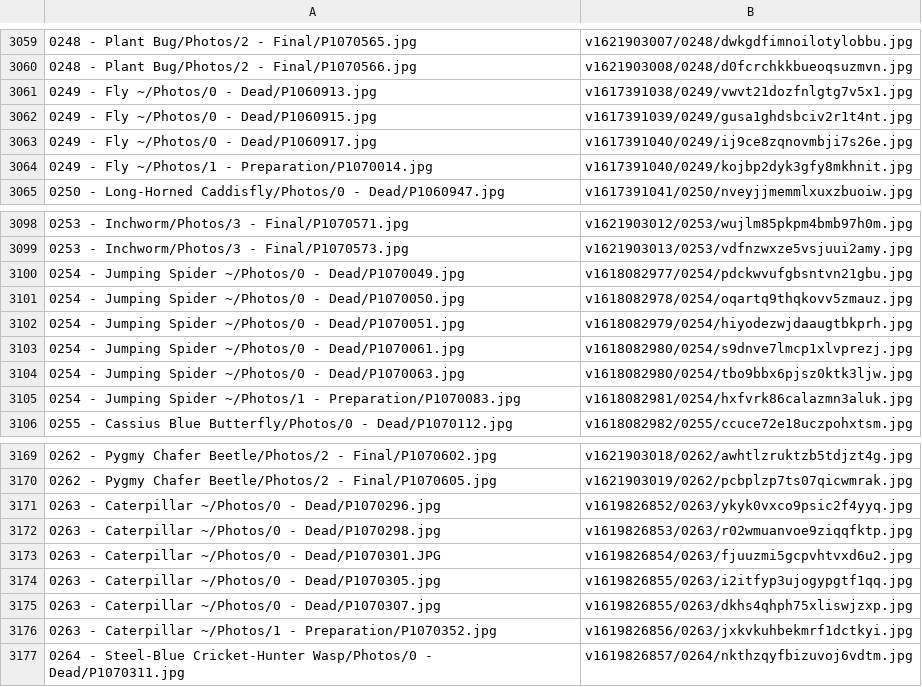
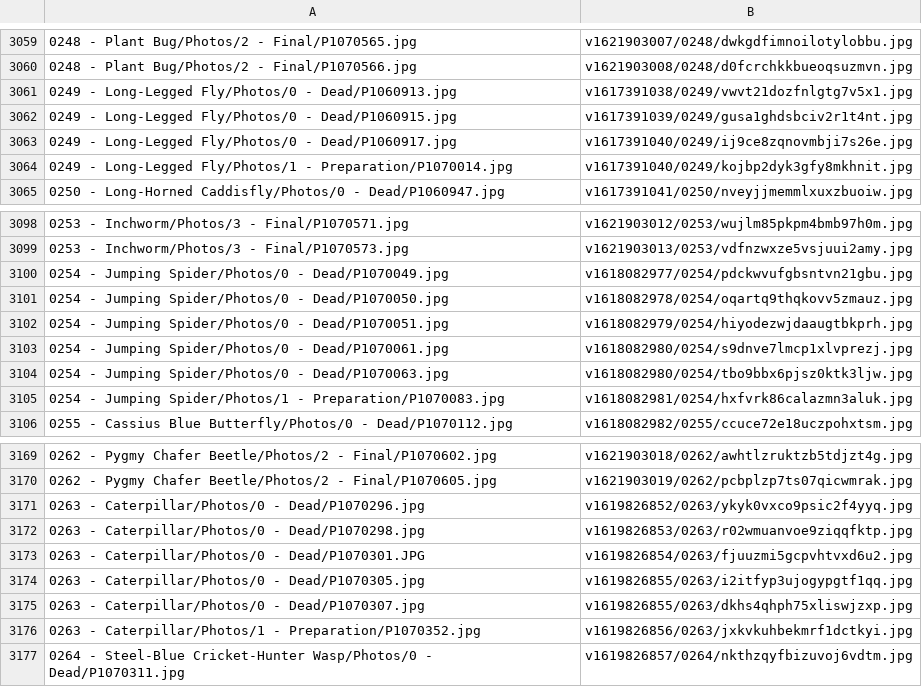
Before and after one commit to ZGorlock/SpecimensWebsiteGenerator, a CSV file: resources/imageReferences.csv, drawn as a sheet; only a part is shown, gaps mark what is left out; the diff covers the shown part only.

```diff
--- a/resources/imageReferences.csv
+++ b/resources/imageReferences.csv
@@ -3060,6 +3060,6 @@
 0248 - Plant Bug/Photos/2 - Final/P1070566.jpg,v1621903008/0248/d0fcrchkkbueoqsuzmvn.jpg
-0249 - Fly ~/Photos/0 - Dead/P1060913.jpg,v1617391038/0249/vwvt21dozfnlgtg7v5x1.jpg
-0249 - Fly ~/Photos/0 - Dead/P1060915.jpg,v1617391039/0249/gusa1ghdsbciv2r1t4nt.jpg
-0249 - Fly ~/Photos/0 - Dead/P1060917.jpg,v1617391040/0249/ij9ce8zqnovmbji7s26e.jpg
-0249 - Fly ~/Photos/1 - Preparation/P1070014.jpg,v1617391040/0249/kojbp2dyk3gfy8mkhnit.jpg
+0249 - Long-Legged Fly/Photos/0 - Dead/P1060913.jpg,v1617391038/0249/vwvt21dozfnlgtg7v5x1.jpg
+0249 - Long-Legged Fly/Photos/0 - Dead/P1060915.jpg,v1617391039/0249/gusa1ghdsbciv2r1t4nt.jpg
+0249 - Long-Legged Fly/Photos/0 - Dead/P1060917.jpg,v1617391040/0249/ij9ce8zqnovmbji7s26e.jpg
+0249 - Long-Legged Fly/Photos/1 - Preparation/P1070014.jpg,v1617391040/0249/kojbp2dyk3gfy8mkhnit.jpg
 0250 - Long-Horned Caddisfly/Photos/0 - Dead/P1060947.jpg,v1617391041/0250/nveyjjmemmlxuxzbuoiw.jpg
@@ -3099,8 +3099,8 @@
 0253 - Inchworm/Photos/3 - Final/P1070573.jpg,v1621903013/0253/vdfnzwxze5vsjuui2amy.jpg
-0254 - Jumping Spider ~/Photos/0 - Dead/P1070049.jpg,v1618082977/0254/pdckwvufgbsntvn21gbu.jpg
-0254 - Jumping Spider ~/Photos/0 - Dead/P1070050.jpg,v1618082978/0254/oqartq9thqkovv5zmauz.jpg
-0254 - Jumping Spider ~/Photos/0 - Dead/P1070051.jpg,v1618082979/0254/hiyodezwjdaaugtbkprh.jpg
-0254 - Jumping Spider ~/Photos/0 - Dead/P1070061.jpg,v1618082980/0254/s9dnve7lmcp1xlvprezj.jpg
-0254 - Jumping Spider ~/Photos/0 - Dead/P1070063.jpg,v1618082980/0254/tbo9bbx6pjsz0ktk3ljw.jpg
-0254 - Jumping Spider ~/Photos/1 - Preparation/P1070083.jpg,v1618082981/0254/hxfvrk86calazmn3aluk.jpg
+0254 - Jumping Spider/Photos/0 - Dead/P1070049.jpg,v1618082977/0254/pdckwvufgbsntvn21gbu.jpg
+0254 - Jumping Spider/Photos/0 - Dead/P1070050.jpg,v1618082978/0254/oqartq9thqkovv5zmauz.jpg
+0254 - Jumping Spider/Photos/0 - Dead/P1070051.jpg,v1618082979/0254/hiyodezwjdaaugtbkprh.jpg
+0254 - Jumping Spider/Photos/0 - Dead/P1070061.jpg,v1618082980/0254/s9dnve7lmcp1xlvprezj.jpg
+0254 - Jumping Spider/Photos/0 - Dead/P1070063.jpg,v1618082980/0254/tbo9bbx6pjsz0ktk3ljw.jpg
+0254 - Jumping Spider/Photos/1 - Preparation/P1070083.jpg,v1618082981/0254/hxfvrk86calazmn3aluk.jpg
 0255 - Cassius Blue Butterfly/Photos/0 - Dead/P1070112.jpg,v1618082982/0255/ccuce72e18uczpohxtsm.jpg
@@ -3170,8 +3170,8 @@
 0262 - Pygmy Chafer Beetle/Photos/2 - Final/P1070605.jpg,v1621903019/0262/pcbplzp7ts07qicwmrak.jpg
-0263 - Caterpillar ~/Photos/0 - Dead/P1070296.jpg,v1619826852/0263/ykyk0vxco9psic2f4yyq.jpg
-0263 - Caterpillar ~/Photos/0 - Dead/P1070298.jpg,v1619826853/0263/r02wmuanvoe9ziqqfktp.jpg
-0263 - Caterpillar ~/Photos/0 - Dead/P1070301.JPG,v1619826854/0263/fjuuzmi5gcpvhtvxd6u2.jpg
-0263 - Caterpillar ~/Photos/0 - Dead/P1070305.jpg,v1619826855/0263/i2itfyp3ujogypgtf1qq.jpg
-0263 - Caterpillar ~/Photos/0 - Dead/P1070307.jpg,v1619826855/0263/dkhs4qhph75xliswjzxp.jpg
-0263 - Caterpillar ~/Photos/1 - Preparation/P1070352.jpg,v1619826856/0263/jxkvkuhbekmrf1dctkyi.jpg
+0263 - Caterpillar/Photos/0 - Dead/P1070296.jpg,v1619826852/0263/ykyk0vxco9psic2f4yyq.jpg
+0263 - Caterpillar/Photos/0 - Dead/P1070298.jpg,v1619826853/0263/r02wmuanvoe9ziqqfktp.jpg
+0263 - Caterpillar/Photos/0 - Dead/P1070301.JPG,v1619826854/0263/fjuuzmi5gcpvhtvxd6u2.jpg
+0263 - Caterpillar/Photos/0 - Dead/P1070305.jpg,v1619826855/0263/i2itfyp3ujogypgtf1qq.jpg
+0263 - Caterpillar/Photos/0 - Dead/P1070307.jpg,v1619826855/0263/dkhs4qhph75xliswjzxp.jpg
+0263 - Caterpillar/Photos/1 - Preparation/P1070352.jpg,v1619826856/0263/jxkvkuhbekmrf1dctkyi.jpg
 0264 - Steel-Blue Cricket-Hunter Wasp/Photos/0 - Dead/P1070311.jpg,v1619826857/0264/nkthzqyfbizuvoj6vdtm.jpg
```
Also changed, not shown: 23 edited cells elsewhere in this file.
